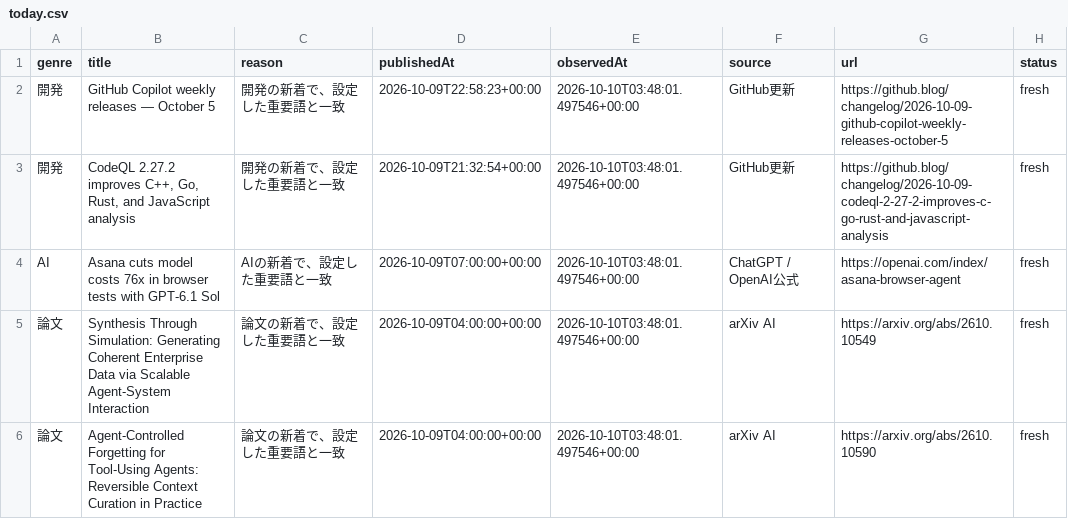
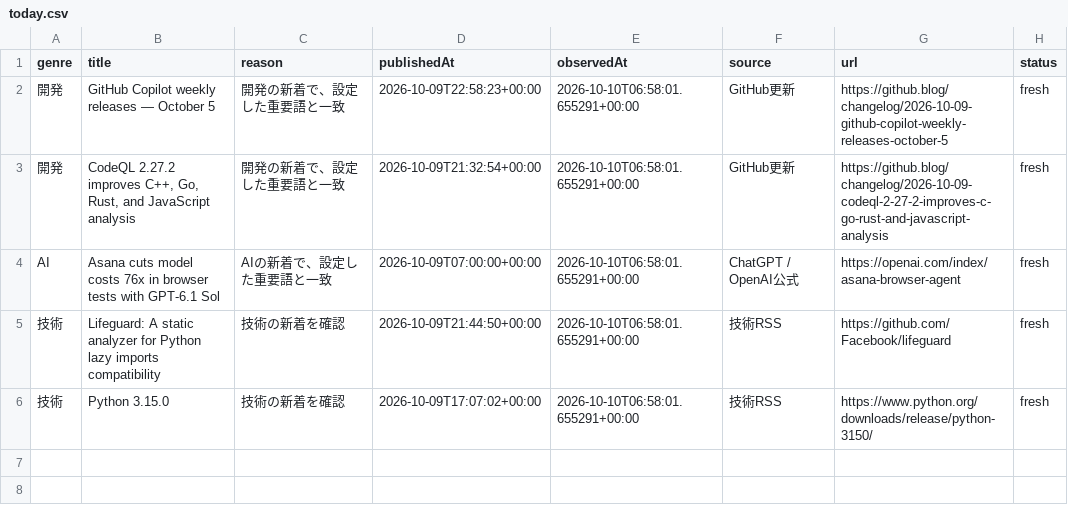
Before and after one commit to gouchin0326-source/codex-mobile-gate, a CSV file: latest/data/today.csv, drawn as a sheet.

```diff
--- a/latest/data/today.csv
+++ b/latest/data/today.csv
@@ -1,6 +1,6 @@
 genre,title,reason,publishedAt,observedAt,source,url,status
-開発,GitHub Copilot weekly releases — October 5,開発の新着で、設定した重要語と一致,2026-10-09T22:58:23+00:00,2026-10-10T03:48:01.497546+00:00,GitHub更新,https://github.blog/changelog/2026-10-09-github-copilot-weekly-releases-october-5,fresh
-開発,"CodeQL 2.27.2 improves C++, Go, Rust, and JavaScript analysis",開発の新着で、設定した重要語と一致,2026-10-09T21:32:54+00:00,2026-10-10T03:48:01.497546+00:00,GitHub更新,https://github.blog/changelog/2026-10-09-codeql-2-27-2-improves-c-go-rust-and-javascript-analysis,fresh
-AI,Asana cuts model costs 76x in browser tests with GPT-6.1 Sol,AIの新着で、設定した重要語と一致,2026-10-09T07:00:00+00:00,2026-10-10T03:48:01.497546+00:00,ChatGPT / OpenAI公式,https://openai.com/index/asana-browser-agent,fresh
-論文,Synthesis Through Simulation: Generating Coherent Enterprise Data via Scalable Agent-System Interaction,論文の新着で、設定した重要語と一致,2026-10-09T04:00:00+00:00,2026-10-10T03:48:01.497546+00:00,arXiv AI,https://arxiv.org/abs/2610.10549,fresh
-論文,Agent-Controlled Forgetting for Tool-Using Agents: Reversible Context Curation in Practice,論文の新着で、設定した重要語と一致,2026-10-09T04:00:00+00:00,2026-10-10T03:48:01.497546+00:00,arXiv AI,https://arxiv.org/abs/2610.10590,fresh
+開発,GitHub Copilot weekly releases — October 5,開発の新着で、設定した重要語と一致,2026-10-09T22:58:23+00:00,2026-10-10T06:58:01.655291+00:00,GitHub更新,https://github.blog/changelog/2026-10-09-github-copilot-weekly-releases-october-5,fresh
+開発,"CodeQL 2.27.2 improves C++, Go, Rust, and JavaScript analysis",開発の新着で、設定した重要語と一致,2026-10-09T21:32:54+00:00,2026-10-10T06:58:01.655291+00:00,GitHub更新,https://github.blog/changelog/2026-10-09-codeql-2-27-2-improves-c-go-rust-and-javascript-analysis,fresh
+AI,Asana cuts model costs 76x in browser tests with GPT-6.1 Sol,AIの新着で、設定した重要語と一致,2026-10-09T07:00:00+00:00,2026-10-10T06:58:01.655291+00:00,ChatGPT / OpenAI公式,https://openai.com/index/asana-browser-agent,fresh
+技術,Lifeguard: A static analyzer for Python lazy imports compatibility,技術の新着を確認,2026-10-09T21:44:50+00:00,2026-10-10T06:58:01.655291+00:00,技術RSS,https://github.com/Facebook/lifeguard,fresh
+技術,Python 3.15.0,技術の新着を確認,2026-10-09T17:07:02+00:00,2026-10-10T06:58:01.655291+00:00,技術RSS,https://www.python.org/downloads/release/python-3150/,fresh
```
Also changed, not shown: 9 other files.
